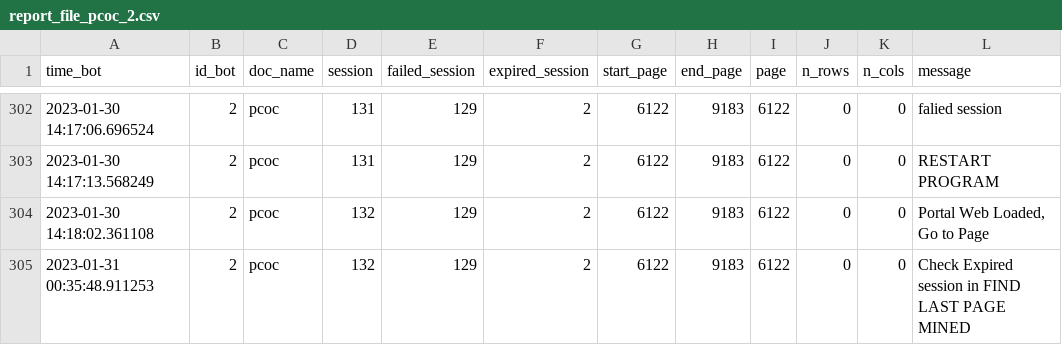
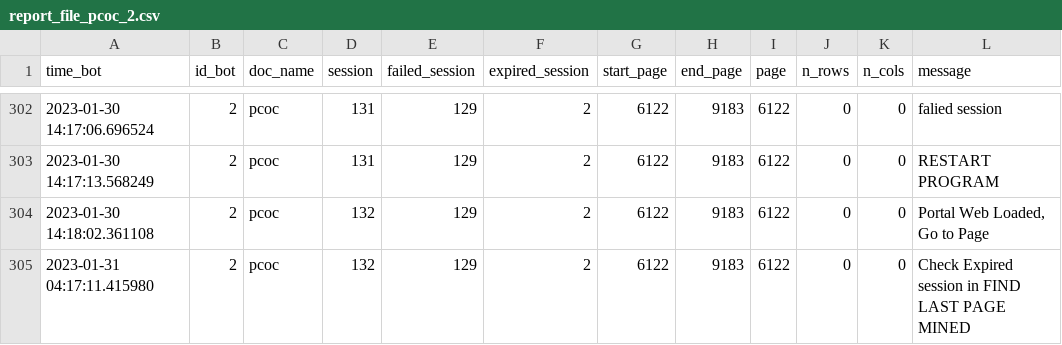
Before and after one commit to Herziox/Data-Mining-System-SETEC, a CSV file: 2_data_understanding_module/web_scrapping_module/PCOC/PCOC/report_file_pcoc_2.csv, drawn as a sheet; only a part is shown, gaps mark what is left out.

```diff
--- a/2_data_understanding_module/web_scrapping_module/PCOC/PCOC/report_file_pcoc_2.csv
+++ b/2_data_understanding_module/web_scrapping_module/PCOC/PCOC/report_file_pcoc_2.csv
@@ -304,2 +304,2 @@ time_bot,id_bot,doc_name,session,failed_session,expired_session,start_page,end_p
 2023-01-30 14:18:02.361108,2,pcoc,132,129,2,6122,9183,6122,0,0,"Portal Web Loaded, Go to Page"
-2023-01-31 00:35:48.911253,2,pcoc,132,129,2,6122,9183,6122,0,0,Check Expired session in FIND LAST PAGE MINED
+2023-01-31 04:17:11.415980,2,pcoc,132,129,2,6122,9183,6122,0,0,Check Expired session in FIND LAST PAGE MINED
```
Also changed, not shown: 2_data_understanding_module/web_scrapping_module/PCCI/PCCI/report_file_pcci_0.csv, 2_data_understanding_module/web_scrapping_module/PCCI/PCCI/report_file_pcci_1.csv, 13 other files.
